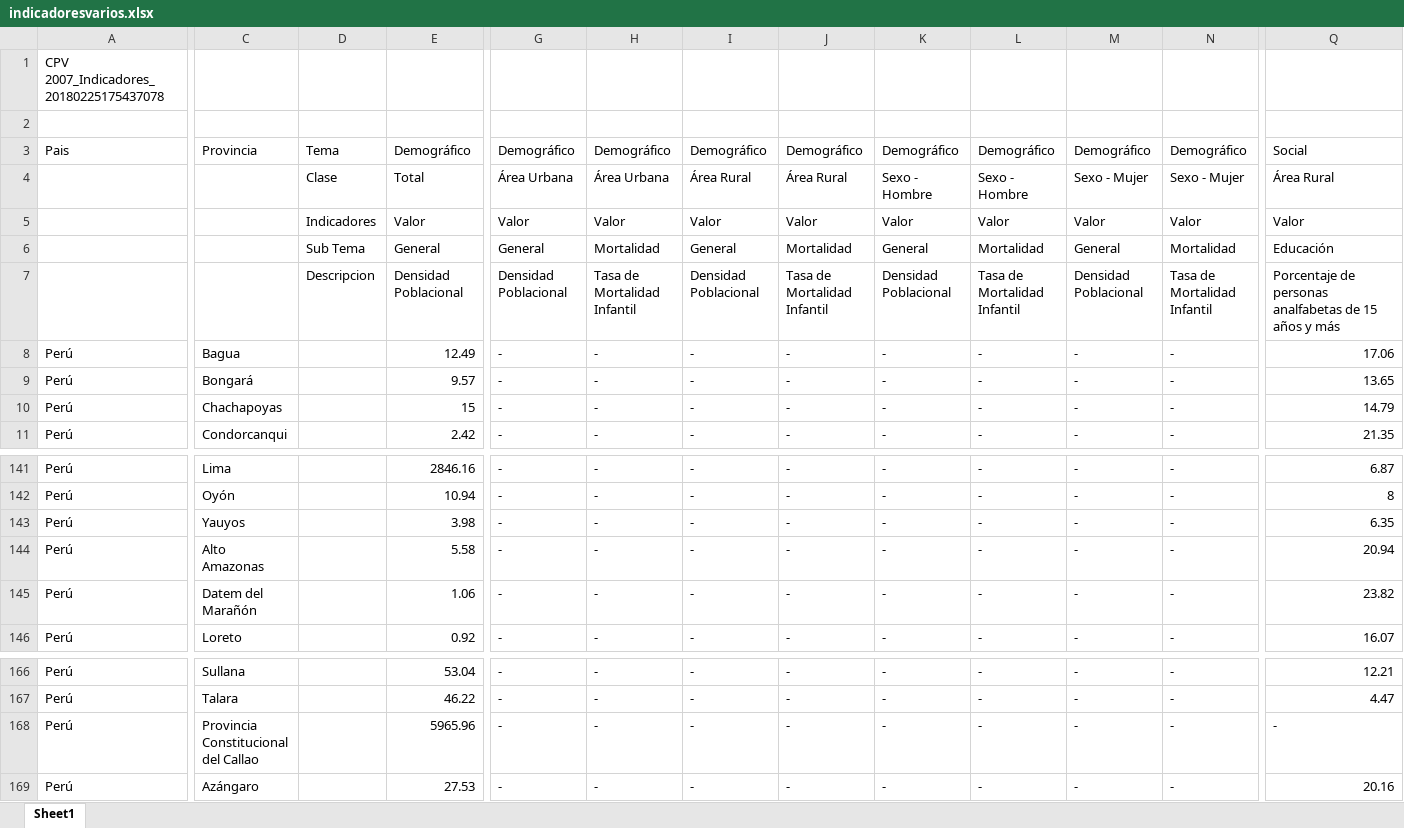
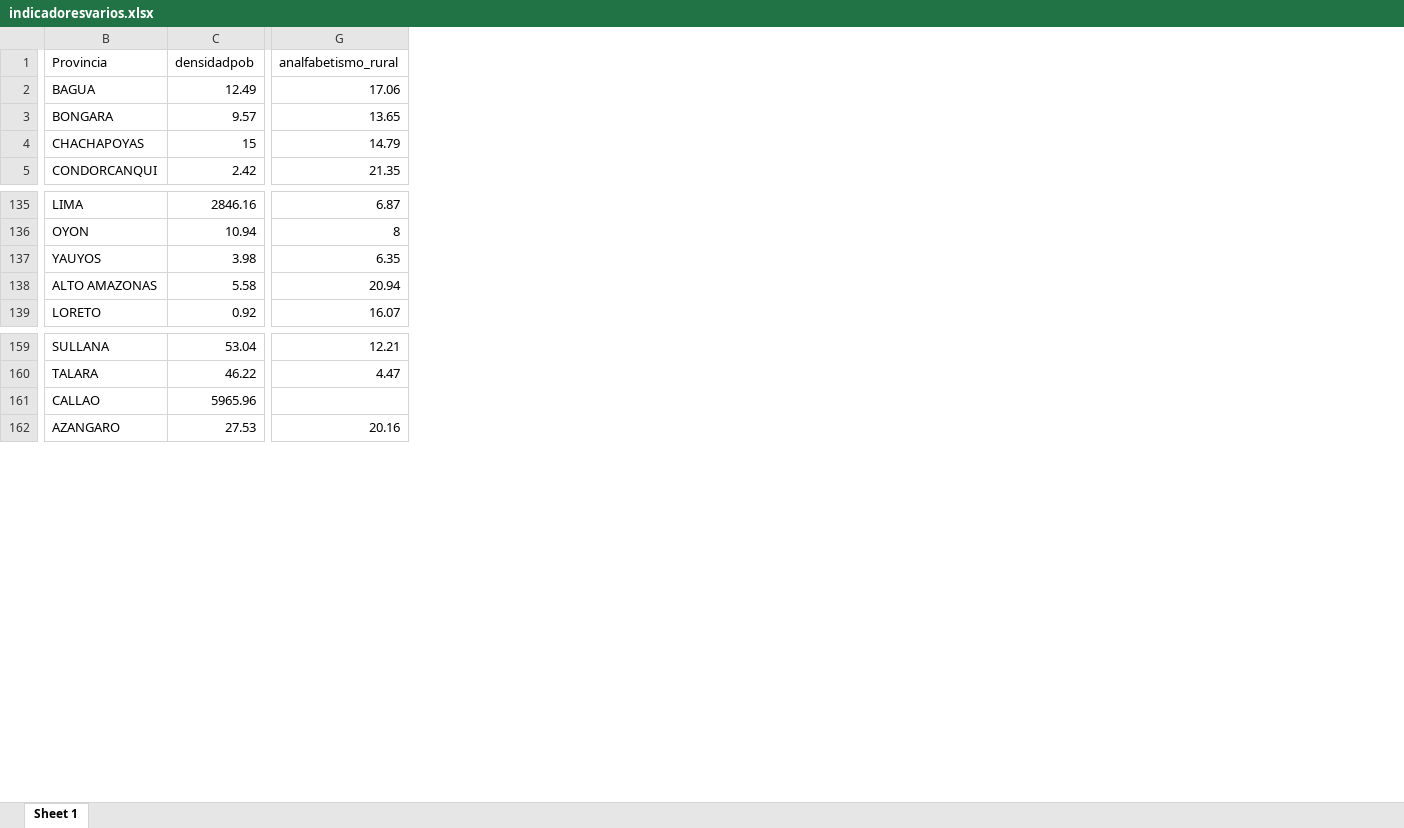
Before and after one commit to PoliticayGobiernoPUCP/EstadisticaMaestriaCPRI, an Excel workbook: indicadoresvarios.xlsx, sheet Sheet 1, drawn as a sheet; only a part is shown, gaps mark what is left out; values as stored, in another font and other column widths than the file's, no borders; removed rows and columns are numbered as before the commit, all else as after; rows hold the shown columns only; the diff covers the shown part only; the diff names each change by its address in the sheet, - before the commit and + after, or states it on an @@ line.

```diff
--- a/indicadoresvarios.xlsx (sheet Sheet 1)
+++ b/indicadoresvarios.xlsx (sheet Sheet 1)
-sheet tab: Sheet1
+sheet tab: Sheet 1
-column A, row 1: CPV 2007_Indicadores_20180225175437078; rows 8-11: all Perú; rows 141-144: all Perú; row 146: Perú; rows 166-169: all Perú
-column C, rows 8-11: Bagua | Bongará | Chachapoyas | Condorcanqui; rows 141-144: Lima | Oyón | Yauyos | Alto Amazonas; row 146: Loreto; rows 166-169: Sullana | Talara | Provincia Constitucional del Callao | Azángaro
-column D, empty
+column B (Provincia), rows 2-5: BAGUA | BONGARA | CHACHAPOYAS | CONDORCANQUI; rows 135-139: LIMA | OYON | YAUYOS | ALTO AMAZONAS | LORETO; rows 159-162: SULLANA | TALARA | CALLAO | AZANGARO
-column G, rows 8-11: all -; rows 141-144: all -; row 146: -; rows 166-169: all -
-column H, rows 8-11: all -; rows 141-144: all -; row 146: -; rows 166-169: all -
-column I, rows 8-11: all -; rows 141-144: all -; row 146: -; rows 166-169: all -
-column J, rows 8-11: all -; rows 141-144: all -; row 146: -; rows 166-169: all -
-column K, rows 8-11: all -; rows 141-144: all -; row 146: -; rows 166-169: all -
-column L, rows 8-11: all -; rows 141-144: all -; row 146: -; rows 166-169: all -
-column M, rows 8-11: all -; rows 141-144: all -; row 146: -; rows 166-169: all -
-column N, rows 8-11: all -; rows 141-144: all -; row 146: -; rows 166-169: all -
-C1: (empty)
+C1: densidadpob
-G1: (empty)
+G1: analfabetismo_rural
-row 2: (empty)
-row 3: Pais | Provincia | Tema | Demográfico | Demográfico | Demográfico | Demográfico | Demográfico | Demográfico | Demográfico | Demográfico | Demográfico | Social
-row 4:  |  | Clase | Total | Área Urbana | Área Urbana | Área Rural | Área Rural | Sexo - Hombre | Sexo - Hombre | Sexo - Mujer | Sexo - Mujer | Área Rural
-row 5:  |  | Indicadores | Valor | Valor | Valor | Valor | Valor | Valor | Valor | Valor | Valor | Valor
-row 6:  |  | Sub Tema | General | General | Mortalidad | General | Mortalidad | General | Mortalidad | General | Mortalidad | Educación
-row 7:  |  | Descripcion | Densidad Poblacional | Densidad Poblacional | Tasa de Mortalidad Infantil | Densidad Poblacional | Tasa de Mortalidad Infantil | Densidad Poblacional | Tasa de Mortalidad Infantil | Densidad Poblacional | Tasa de Mortalidad Infantil | Porcentaje de personas analfabetas de 15 años y más
-row 145: Perú | Datem del Marañón |  | 1.06 | - | - | - | - | - | - | - | - | 23.82
-G161 (analfabetismo_rural): -
+G161 (analfabetismo_rural): (empty)
```
Also changed, not shown: 6 edited cells elsewhere in this sheet, Ingreso-Per-Capita.xlsx, poblacion.xlsx, 28 other files.
